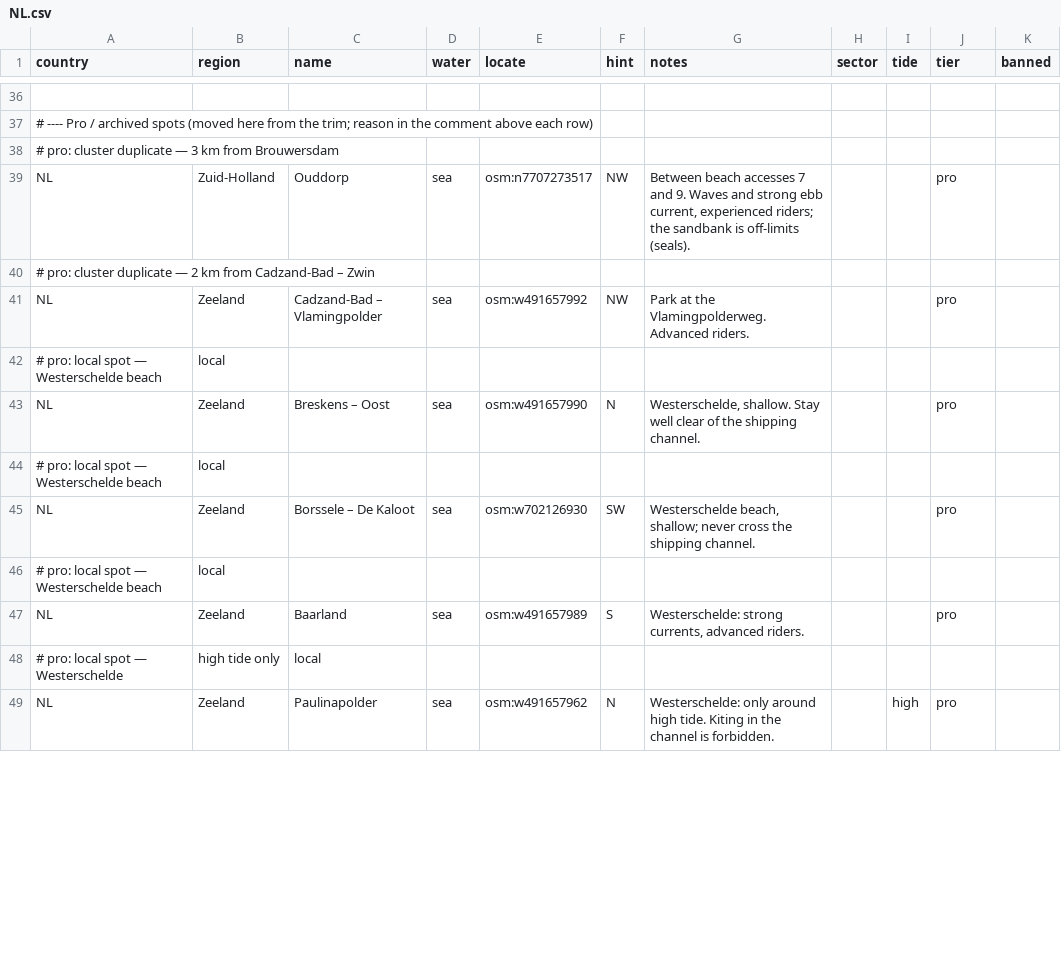
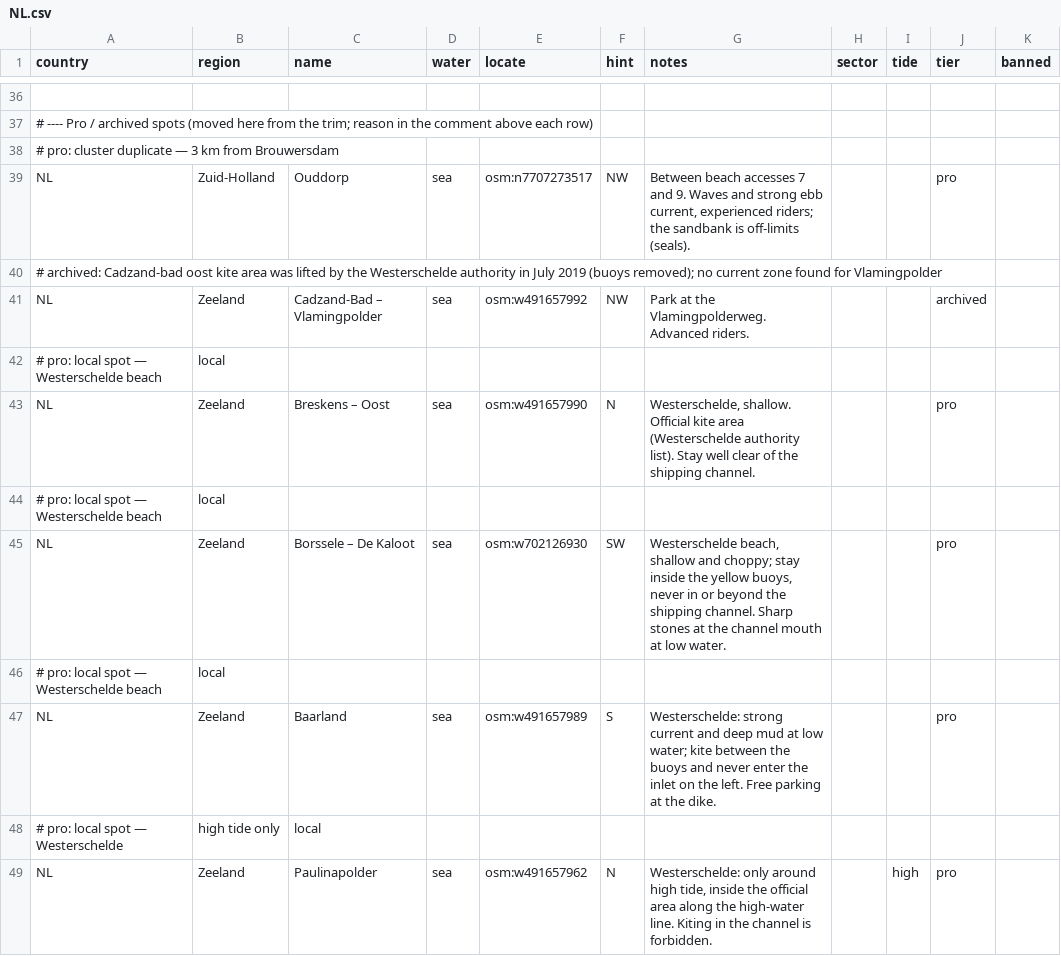
Before and after one commit to benjcvd/wheretokite, a CSV file: tools/spots/NL.csv, drawn as a sheet; only a part is shown, gaps mark what is left out; the diff covers the shown part only; the diff names each change by its address in the sheet, - before the commit and + after, or states it on an @@ line.

```diff
--- a/tools/spots/NL.csv
+++ b/tools/spots/NL.csv
-A40 (country): # pro: cluster duplicate — 2 km from Cadzand-Bad – Zwin
+A40 (country): # archived: Cadzand-bad oost kite area was lifted by the Westerschelde authority in July 2019 (buoys removed); no current zone found for Vlamingpolder
-J41 (tier): pro
+J41 (tier): archived
-G43 (notes): Westerschelde, shallow. Stay well…
+G43 (notes): Westerschelde, shallow. Official kite area (Westerschelde authority list). Stay well…
-G45 (notes): Westerschelde beach, shallow; never cross the shipping channel.
+G45 (notes): Westerschelde beach, shallow and choppy; stay inside the yellow buoys, never in or beyond the shipping channel. Sharp stones at the channel mouth at low water.
-G47 (notes): Westerschelde: strong currents, advanced riders.
+G47 (notes): Westerschelde: strong current and deep mud at low water; kite between the buoys and never enter the inlet on the left. Free parking at the dike.
-G49 (notes): …around high tide. Kiting in…
+G49 (notes): …around high tide, inside the official area along the high-water line. Kiting in…
```
Also changed, not shown: 3 added rows, 1 removed row and 6 edited cells elsewhere in this file, tools/spots/validation/status.csv, 2 other files.
